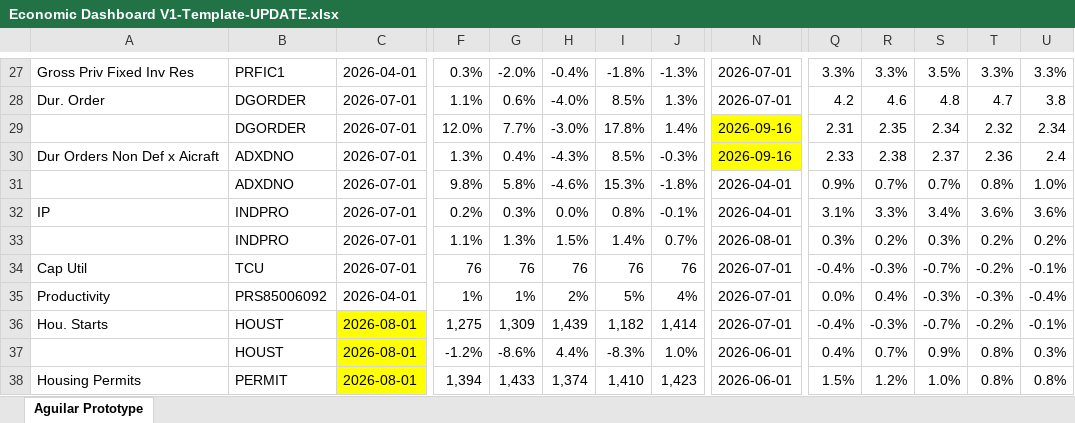
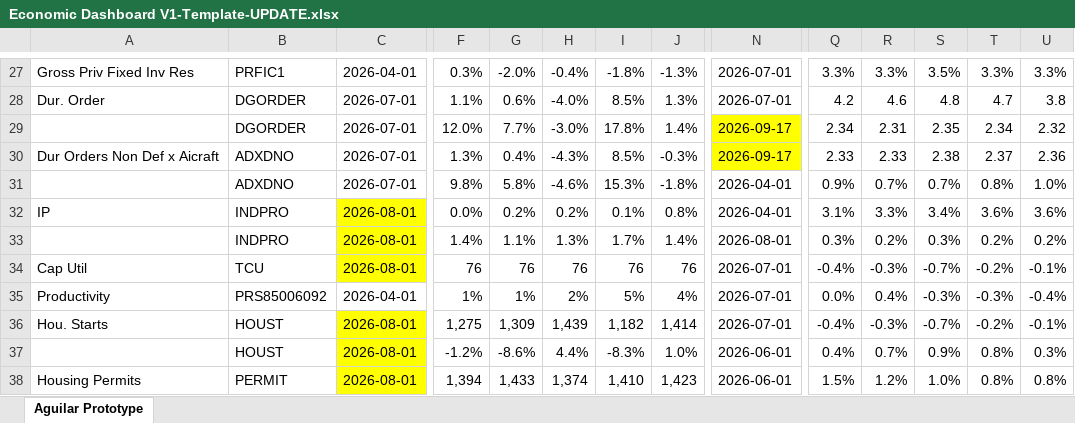
Before and after one commit to BlueMarginalist/MacroDashBoard, an Excel workbook: MacroDashboard Versions/Economic Dashboard V1-Template-UPDATE.xlsx, sheet Aguilar Prototype, drawn as a sheet; only a part is shown, gaps mark what is left out; values as stored, in another font and other column widths than the file's, no borders; the diff covers the shown part only; the diff names each change by its address in the sheet, - before the commit and + after, or states it on an @@ line.

```diff
--- a/MacroDashboard Versions/Economic Dashboard V1-Template-UPDATE.xlsx (sheet Aguilar Prototype)
+++ b/MacroDashboard Versions/Economic Dashboard V1-Template-UPDATE.xlsx (sheet Aguilar Prototype)
-N29:N30: 2026-09-16
+N29:N30: 2026-09-17
-Q29: 2.31
+Q29: 2.34
-R29: 2.35
+R29: 2.31
-S29: 2.34
+S29: 2.35
-T29: 2.32
+T29: 2.34
-U29: 2.34
+U29: 2.32
-R30: 2.38
+R30: 2.33
-S30: 2.37
+S30: 2.38
-T30: 2.36
+T30: 2.37
-U30: 2.4
+U30: 2.36
-C32:C34: 2026-07-01
+C32:C34: 2026-08-01
-C32:C34 fill: none
+C32:C34 fill: #FFFF00
-F32: 0.2%
+F32: 0.0%
-G32: 0.3%
+G32: 0.2%
-H32: 0.0%
+H32: 0.2%
-I32: 0.8%
+I32: 0.1%
-J32: -0.1%
+J32: 0.8%
-F33: 1.1%
+F33: 1.4%
-G33: 1.3%
+G33: 1.1%
-H33: 1.5%
+H33: 1.3%
-I33: 1.4%
+I33: 1.7%
-J33: 0.7%
+J33: 1.4%
```
Also changed, not shown: 36 edited cells and cell formats elsewhere in this sheet, 6 other files.
